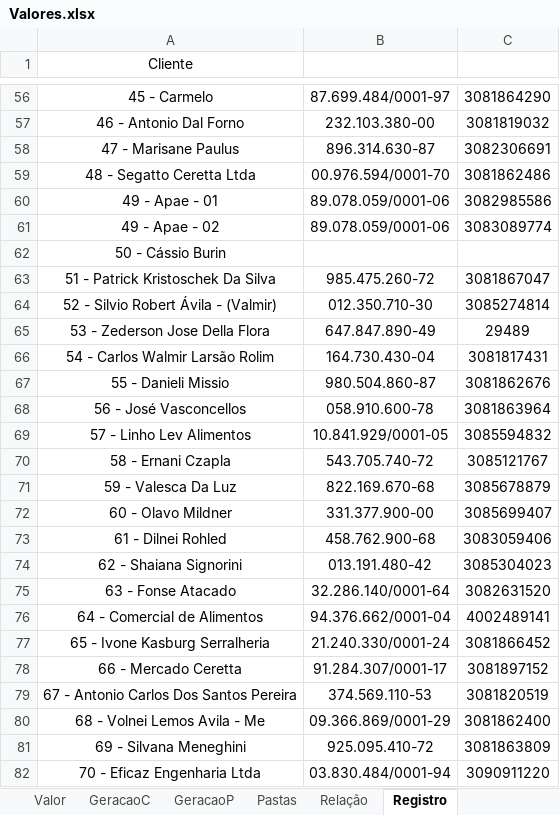
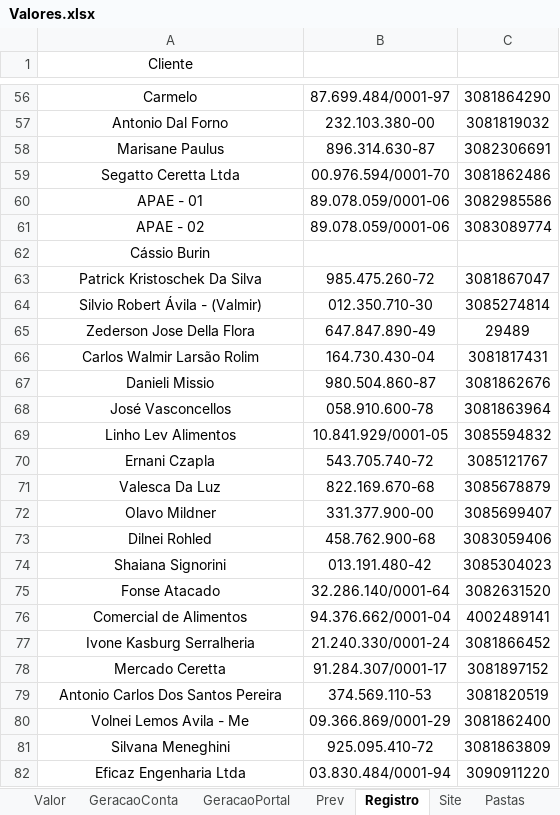
Before and after one commit to LeonardoFdSantos/AnalisesCodes, an Excel workbook: Organizar/Valores.xlsx, sheet Registro, drawn as a sheet; only a part is shown, gaps mark what is left out; values as stored, in another font and other column widths than the file's, no borders; table styles not drawn; the diff covers the shown part only; the diff names each change by its address in the sheet, - before the commit and + after, or states it on an @@ line.

```diff
--- a/Organizar/Valores.xlsx (sheet Registro)
+++ b/Organizar/Valores.xlsx (sheet Registro)
-sheet tab: GeracaoC
+sheet tab: GeracaoConta
-sheet tab: GeracaoP
+sheet tab: GeracaoPortal
+sheet tab: Prev
+sheet tab: Site
@@ sheet tab order changed: Valor | GeracaoConta | GeracaoPortal | Prev | Registro | Site | Pastas @@
-A56 (Cliente): 45 - Carmelo
+A56 (Cliente): Carmelo
-A57 (Cliente): 46 - Antonio Dal Forno
+A57 (Cliente): Antonio Dal Forno
-A58 (Cliente): 47 - Marisane Paulus
+A58 (Cliente): Marisane Paulus
-A59 (Cliente): 48 - Segatto Ceretta Ltda
+A59 (Cliente): Segatto Ceretta Ltda
-A60 (Cliente): 49 - Apae - 01
+A60 (Cliente): APAE - 01
-A61 (Cliente): 49 - Apae - 02
+A61 (Cliente): APAE - 02
-A62 (Cliente): 50 - Cássio Burin
+A62 (Cliente): Cássio Burin
-A63 (Cliente): 51 - Patrick Kristoschek Da Silva
+A63 (Cliente): Patrick Kristoschek Da Silva
-A64 (Cliente): 52 - Silvio Robert Ávila - (Valmir)
+A64 (Cliente): Silvio Robert Ávila - (Valmir)
-A65 (Cliente): 53 - Zederson Jose Della Flora
+A65 (Cliente): Zederson Jose Della Flora
-A66 (Cliente): 54 - Carlos Walmir Larsão Rolim
+A66 (Cliente): Carlos Walmir Larsão Rolim
-A67 (Cliente): 55 - Danieli Missio
+A67 (Cliente): Danieli Missio
-A68 (Cliente): 56 - José Vasconcellos
+A68 (Cliente): José Vasconcellos
-A69 (Cliente): 57 - Linho Lev Alimentos
+A69 (Cliente): Linho Lev Alimentos
-A70 (Cliente): 58 - Ernani Czapla
+A70 (Cliente): Ernani Czapla
-A71 (Cliente): 59 - Valesca Da Luz
+A71 (Cliente): Valesca Da Luz
-A72 (Cliente): 60 - Olavo Mildner
+A72 (Cliente): Olavo Mildner
-A73 (Cliente): 61 - Dilnei Rohled
+A73 (Cliente): Dilnei Rohled
-A74 (Cliente): 62 - Shaiana Signorini
+A74 (Cliente): Shaiana Signorini
-A75 (Cliente): 63 - Fonse Atacado
+A75 (Cliente): Fonse Atacado
-A76 (Cliente): 64 - Comercial de Alimentos
+A76 (Cliente): Comercial de Alimentos
-A77 (Cliente): 65 - Ivone Kasburg Serralheria
+A77 (Cliente): Ivone Kasburg Serralheria
-A78 (Cliente): 66 - Mercado Ceretta
+A78 (Cliente): Mercado Ceretta
-A79 (Cliente): 67 - Antonio Carlos Dos Santos Pereira
+A79 (Cliente): Antonio Carlos Dos Santos Pereira
-A80 (Cliente): 68 - Volnei Lemos Avila - Me
+A80 (Cliente): Volnei Lemos Avila - Me
-A81 (Cliente): 69 - Silvana Meneghini
+A81 (Cliente): Silvana Meneghini
-A82 (Cliente): 70 - Eficaz Engenharia Ltda
+A82 (Cliente): Eficaz Engenharia Ltda
```
Also changed, not shown: 59 edited cells and cell formats elsewhere in this sheet, sheet Valor, sheet GeracaoConta, sheet GeracaoPortal, sheet Relação, other sheet tabs, 1 other file.
